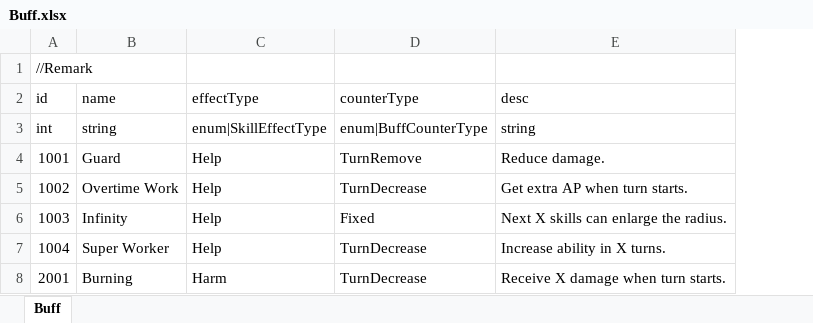
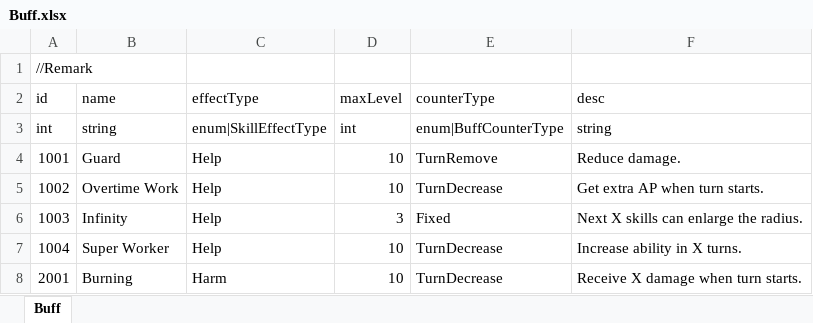
Before and after one commit to LUOHONGPENG/HermitRabbit, an Excel workbook: Assets/Excel/Buff.xlsx, sheet Buff, drawn as a sheet; values as stored, in another font and other column widths than the file's, no borders; the diff names each change by its address in the sheet, - before the commit and + after, or states it on an @@ line.

```diff
--- a/Assets/Excel/Buff.xlsx (sheet Buff)
+++ b/Assets/Excel/Buff.xlsx (sheet Buff)
+column D (maxLevel), rows 3-8: int | 10 | 10 | 3 | 10 | 10
```
Also changed, not shown: Assets/Excel/SkillNode.xlsx, 16 other files.
